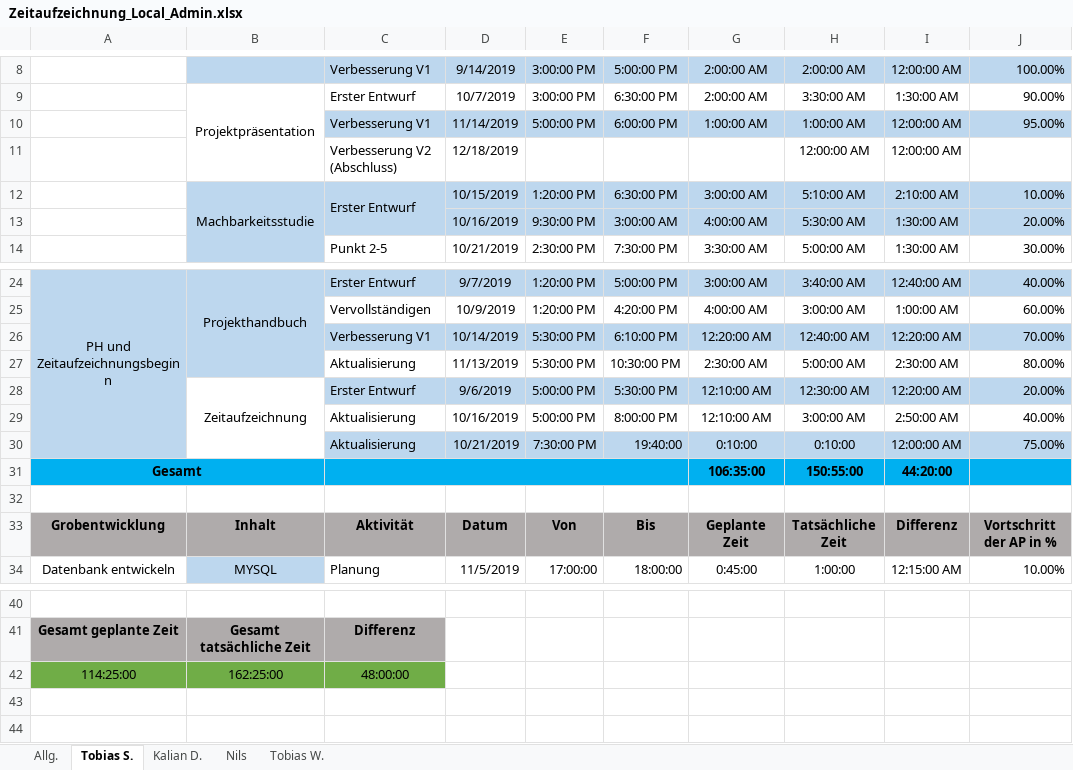
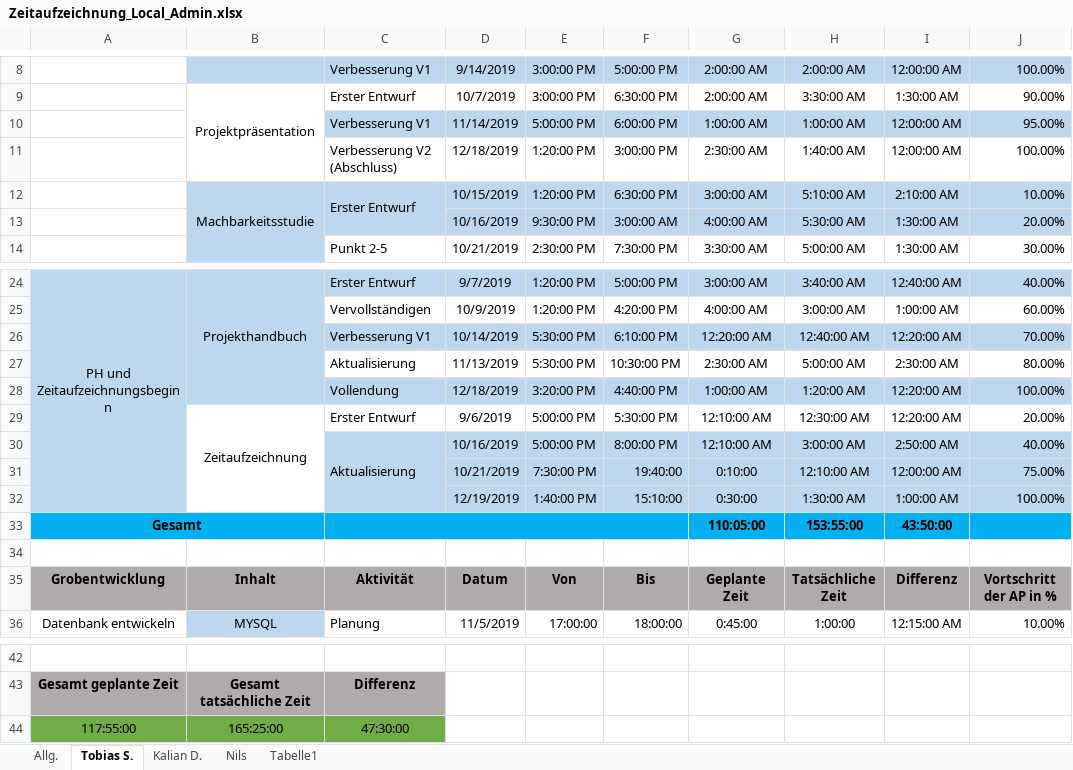
Before and after one commit to Local-Admin-BurgerKing/project-management, an Excel workbook: 05_Zeitaufzeichnung/Zeitaufzeichnung_Local_Admin.xlsx, sheet Tobias S., drawn as a sheet; only a part is shown, gaps mark what is left out; values as stored, in another font and other column widths than the file's, no borders; removed rows and columns are numbered as before the commit, all else as after; the diff names each change by its address in the sheet, - before the commit and + after, or states it on an @@ line.

```diff
--- a/05_Zeitaufzeichnung/Zeitaufzeichnung_Local_Admin.xlsx (sheet Tobias S.)
+++ b/05_Zeitaufzeichnung/Zeitaufzeichnung_Local_Admin.xlsx (sheet Tobias S.)
-sheet tab: Tobias W.
+sheet tab: Tabelle1
-row 11:  |  | Verbesserung V2 (Abschluss) | 12/18/2019 |  |  |  | 12:00:00 AM | 12:00:00 AM
+row 11:  |  | Verbesserung V2 (Abschluss) | 12/18/2019 | 1:20:00 PM | 3:00:00 PM | 2:30:00 AM | 1:40:00 AM | 12:00:00 AM | 100.00%
+row 28:  |  | Vollendung | 12/18/2019 | 3:20:00 PM | 4:40:00 PM | 1:00:00 AM | 1:20:00 AM | 12:20:00 AM | 100.00%
-C29:J29 fill: #BDD7EE
+C29:J29 fill: none
-C30:J30 fill: none
+C30:J30 fill: #BDD7EE
+C30:C32 merged
-C31: Aktualisierung
+C31: (empty)
-H31: 0:10:00
+H31: 12:10:00 AM
+row 32:  |  |  | 12/19/2019 | 1:40:00 PM | 15:10:00 | 0:30:00 | 1:30:00 AM | 1:00:00 AM | 100.00%
-G33: 106:35:00
+G33: 110:05:00
-H33: 150:55:00
+H33: 153:55:00
-I33: 44:20:00
+I33: 43:50:00
-row 42: 114:25:00 | 162:25:00 | 48:00:00
+row 44: 117:55:00 | 165:25:00 | 47:30:00
```
Also changed, not shown: sheet Kalian D., sheet Allg., formulas that keep their value, charts or pictures, 13 other files.
